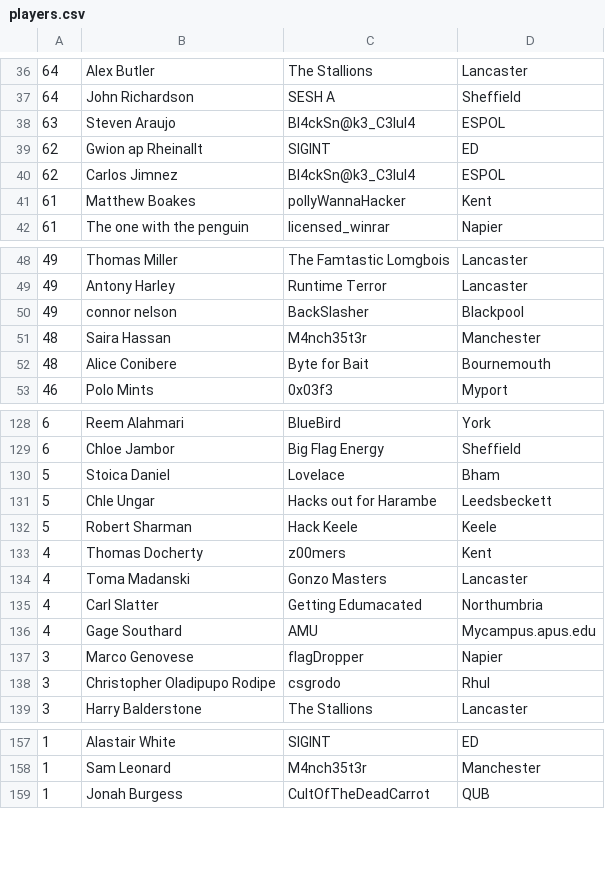
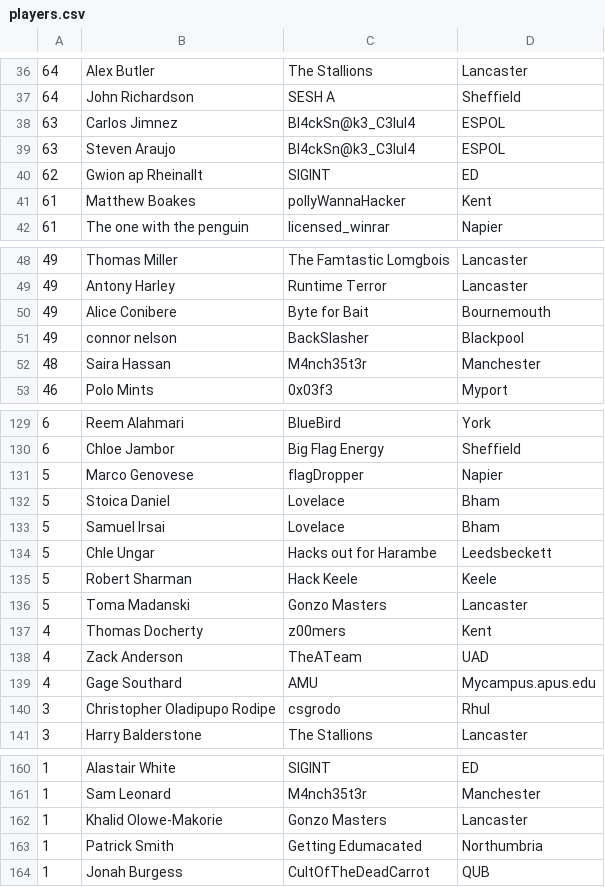
Before and after one commit to NU-Cyber-Clinic/CyberCrimeCup, a CSV file: 2019/leaderboard/players.csv, drawn as a sheet; only a part is shown, gaps mark what is left out; removed rows and columns are numbered as before the commit, all else as after; the diff covers the shown part only; the diff names each change by its address in the sheet, - before the commit and + after, or states it on an @@ line.

```diff
--- a/2019/leaderboard/players.csv
+++ b/2019/leaderboard/players.csv
+row 38: 63 | Carlos Jimnez | Bl4ckSn@k3_C3lul4 | ESPOL
-row 40: 62 | Carlos Jimnez | Bl4ckSn@k3_C3lul4 | ESPOL
+row 50: 49 | Alice Conibere | Byte for Bait | Bournemouth
-row 52: 48 | Alice Conibere | Byte for Bait | Bournemouth
+row 131: 5 | Marco Genovese | flagDropper | Napier
+row 133: 5 | Samuel Irsai | Lovelace | Bham
+row 136: 5 | Toma Madanski | Gonzo Masters | Lancaster
-row 134: 4 | Toma Madanski | Gonzo Masters | Lancaster
-row 135: 4 | Carl Slatter | Getting Edumacated | Northumbria
+row 138: 4 | Zack Anderson | TheATeam | UAD
-row 137: 3 | Marco Genovese | flagDropper | Napier
+row 162: 1 | Khalid Olowe-Makorie | Gonzo Masters | Lancaster
+row 163: 1 | Patrick Smith | Getting Edumacated | Northumbria
```
Also changed, not shown: 10 added rows, 8 removed rows and 3 edited cells elsewhere in this file, 2019/leaderboard/teams.csv, 1 other file.
